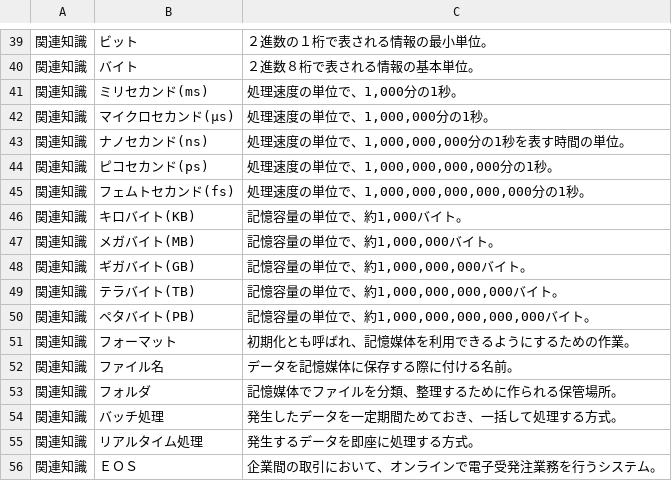
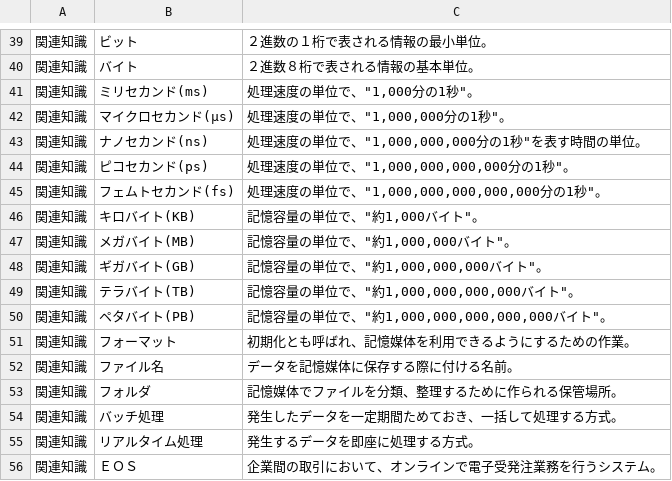
Before and after one commit to hamadaSensei1983/commerce-learning-portal, a CSV file: kentei/joho/data/data3.csv, drawn as a sheet; only a part is shown, gaps mark what is left out.

Commit message:
Add files via upload

```diff
--- a/kentei/joho/data/data3.csv
+++ b/kentei/joho/data/data3.csv
@@ -40,12 +40,12 @@
 関連知識,バイト,２進数８桁で表される情報の基本単位。
-関連知識,ミリセカンド(ms),"処理速度の単位で、1,000分の1秒。"
-関連知識,マイクロセカンド(μs),"処理速度の単位で、1,000,000分の1秒。"
-関連知識,ナノセカンド(ns),"処理速度の単位で、1,000,000,000分の1秒を表す時間の単位。"
-関連知識,ピコセカンド(ps),"処理速度の単位で、1,000,000,000,000分の1秒。"
-関連知識,フェムトセカンド(fs),"処理速度の単位で、1,000,000,000,000,000分の1秒。"
-関連知識,キロバイト(KB),"記憶容量の単位で、約1,000バイト。"
-関連知識,メガバイト(MB),"記憶容量の単位で、約1,000,000バイト。"
-関連知識,ギガバイト(GB),"記憶容量の単位で、約1,000,000,000バイト。"
-関連知識,テラバイト(TB),"記憶容量の単位で、約1,000,000,000,000バイト。"
-関連知識,ペタバイト(PB),"記憶容量の単位で、約1,000,000,000,000,000バイト。"
+関連知識,ミリセカンド(ms),"処理速度の単位で、""1,000分の1秒""。"
+関連知識,マイクロセカンド(μs),"処理速度の単位で、""1,000,000分の1秒""。"
+関連知識,ナノセカンド(ns),"処理速度の単位で、""1,000,000,000分の1秒""を表す時間の単位。"
+関連知識,ピコセカンド(ps),"処理速度の単位で、""1,000,000,000,000分の1秒""。"
+関連知識,フェムトセカンド(fs),"処理速度の単位で、""1,000,000,000,000,000分の1秒""。"
+関連知識,キロバイト(KB),"記憶容量の単位で、""約1,000バイト""。"
+関連知識,メガバイト(MB),"記憶容量の単位で、""約1,000,000バイト""。"
+関連知識,ギガバイト(GB),"記憶容量の単位で、""約1,000,000,000バイト""。"
+関連知識,テラバイト(TB),"記憶容量の単位で、""約1,000,000,000,000バイト""。"
+関連知識,ペタバイト(PB),"記憶容量の単位で、""約1,000,000,000,000,000バイト""。"
 関連知識,フォーマット,初期化とも呼ばれ、記憶媒体を利用できるようにするための作業。
```
